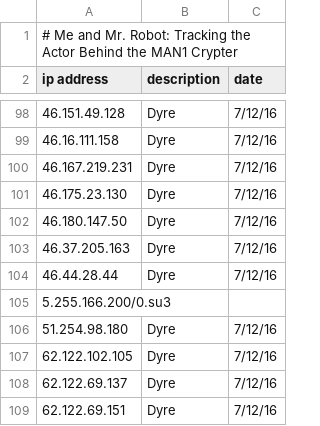
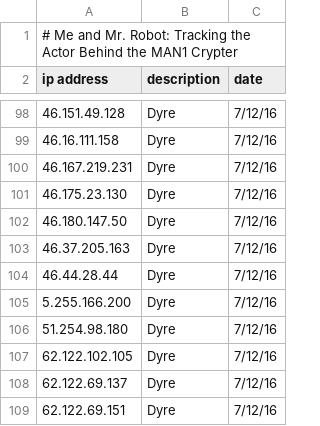
Before and after one commit to smashfruit/indicators, a CSV file: Blogs/Me and Mr Robot Tracking the Actor Behind the MAN1 Crypter/ip.csv, drawn as a sheet; only a part is shown, gaps mark what is left out.

```diff
--- a/Blogs/Me and Mr Robot Tracking the Actor Behind the MAN1 Crypter/ip.csv
+++ b/Blogs/Me and Mr Robot Tracking the Actor Behind the MAN1 Crypter/ip.csv
@@ -104,3 +104,3 @@ ip address, description, date
 46.44.28.44,Dyre,7/12/16
-5.255.166.200/0.su3
+5.255.166.200,Dyre,7/12/16
 51.254.98.180,Dyre,7/12/16
```
Also changed, not shown: Blogs/Me and Mr Robot Tracking the Actor Behind the MAN1 Crypter/hostnames.csv, master-hostnames.csv, 1 other file.
